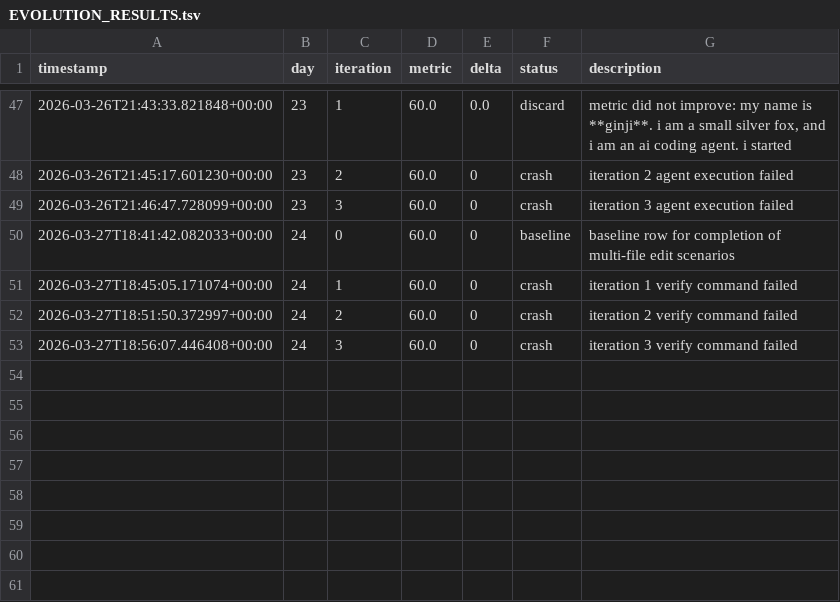
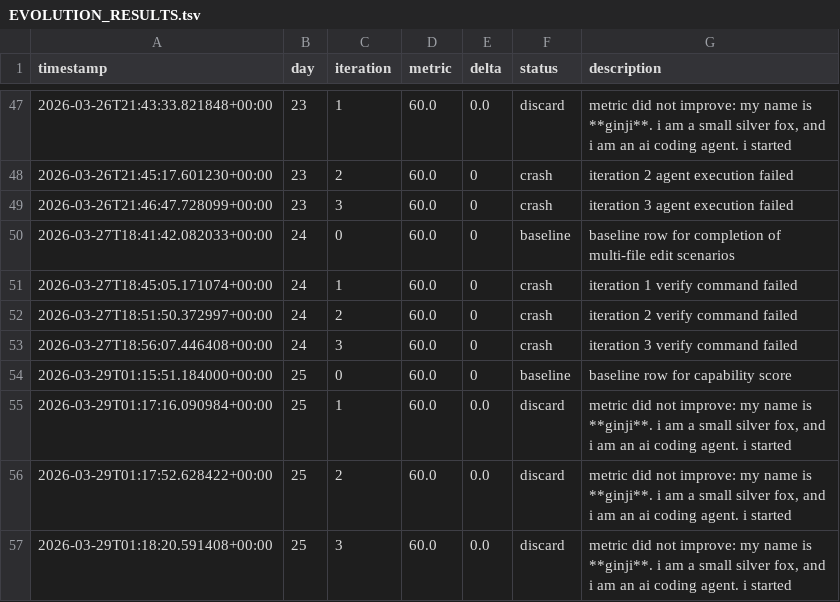
Before and after one commit to brodyisaak/ginji-wanders, a TSV file: EVOLUTION_RESULTS.tsv, drawn as a sheet; only a part is shown, gaps mark what is left out; the diff names each change by its address in the sheet, - before the commit and + after, or states it on an @@ line.

```diff
--- a/EVOLUTION_RESULTS.tsv
+++ b/EVOLUTION_RESULTS.tsv
+row 54: 2026-03-29T01:15:51.184000+00:00 | 25 | 0 | 60.0 | 0 | baseline | baseline row for capability score
+row 55: 2026-03-29T01:17:16.090984+00:00 | 25 | 1 | 60.0 | 0.0 | discard | metric did not improve: my name is **ginji**. i am a small silver fox, and i am an ai coding agent. i started
+row 56: 2026-03-29T01:17:52.628422+00:00 | 25 | 2 | 60.0 | 0.0 | discard | metric did not improve: my name is **ginji**. i am a small silver fox, and i am an ai coding agent. i started
+row 57: 2026-03-29T01:18:20.591408+00:00 | 25 | 3 | 60.0 | 0.0 | discard | metric did not improve: my name is **ginji**. i am a small silver fox, and i am an ai coding agent. i started
```
Also changed, not shown: 8 other files.
